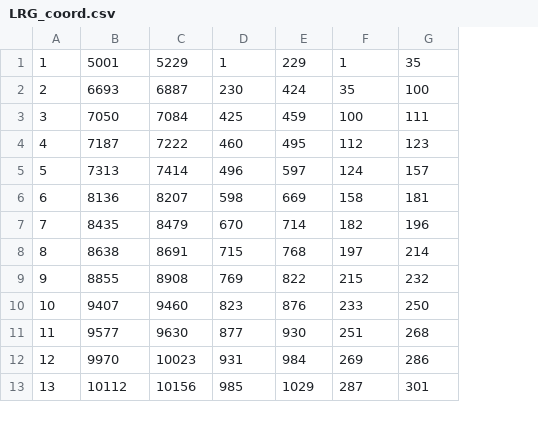
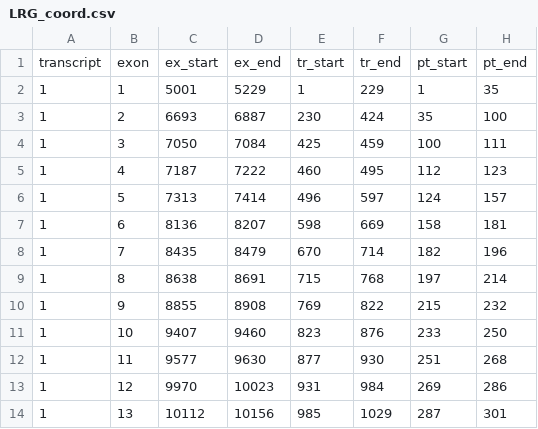
Before and after one commit to idoiag/LRG_project, a CSV file: LRG_coord.csv, drawn as a sheet; only a part is shown; addresses are those after the commit; the diff names each change by its address in the sheet, - before the commit and + after, or states it on an @@ line.

Commit message:
New version of program can now produce clean files withe headings with the coordinates in two formats : csv and txt. It can also handle different transcripts

```diff
--- a/LRG_coord.csv
+++ b/LRG_coord.csv
+column A, rows 2-14: all 1
+row 1: transcript | exon | ex_start | ex_end | tr_start | tr_end | pt_start | pt_end
```
Also changed, not shown: 3 other files.
